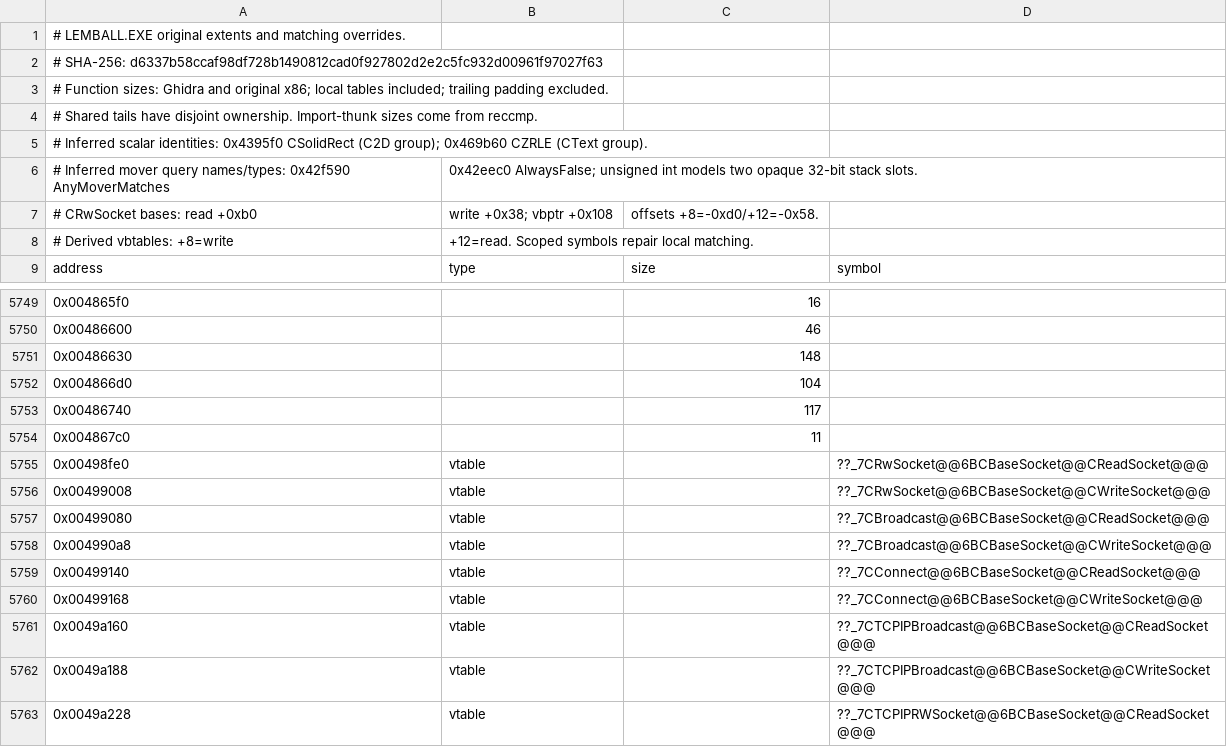
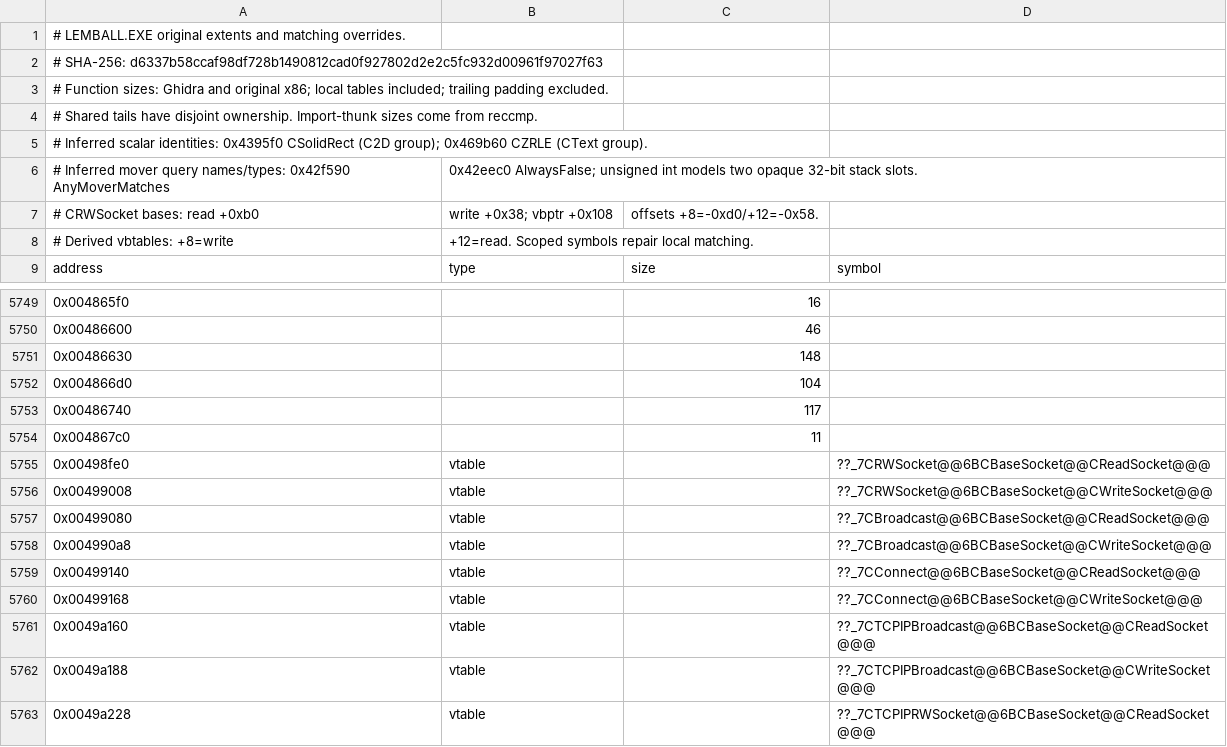
Before and after one commit to vonhoff/lemball-decomp, a CSV file: tools/data/original-symbols.csv, drawn as a sheet; only a part is shown, gaps mark what is left out.

```diff
--- a/tools/data/original-symbols.csv
+++ b/tools/data/original-symbols.csv
@@ -6,3 +6,3 @@
 # Inferred mover query names/types: 0x42f590 AnyMoverMatches, 0x42eec0 AlwaysFalse; unsigned int models two opaque 32-bit stack slots.
-# CRwSocket bases: read +0xb0, write +0x38; vbptr +0x108, offsets +8=-0xd0/+12=-0x58.
+# CRWSocket bases: read +0xb0, write +0x38; vbptr +0x108, offsets +8=-0xd0/+12=-0x58.
 # Derived vbtables: +8=write, +12=read. Scoped symbols repair local matching.
@@ -5754,4 +5754,4 @@ address,type,size,symbol
 0x004867c0,,11,
-0x00498fe0,vtable,,??_7CRwSocket@@6BCBaseSocket@@CReadSocket@@@
-0x00499008,vtable,,??_7CRwSocket@@6BCBaseSocket@@CWriteSocket@@@
+0x00498fe0,vtable,,??_7CRWSocket@@6BCBaseSocket@@CReadSocket@@@
+0x00499008,vtable,,??_7CRWSocket@@6BCBaseSocket@@CWriteSocket@@@
 0x00499080,vtable,,??_7CBroadcast@@6BCBaseSocket@@CReadSocket@@@
```
Also changed, not shown: 34 other files.
